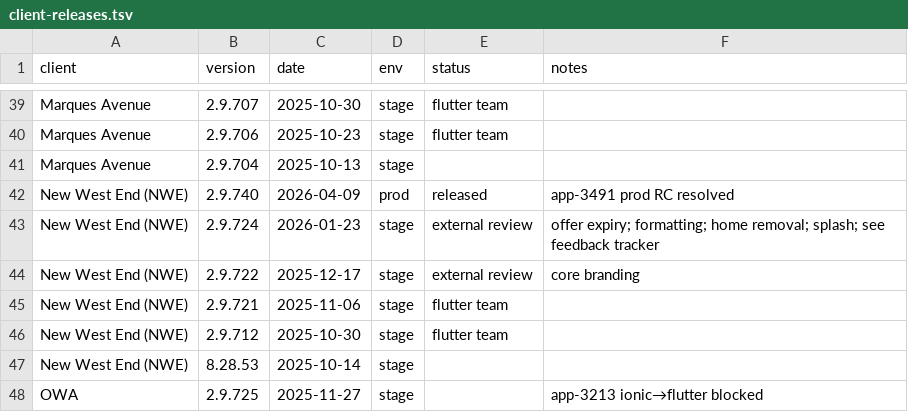
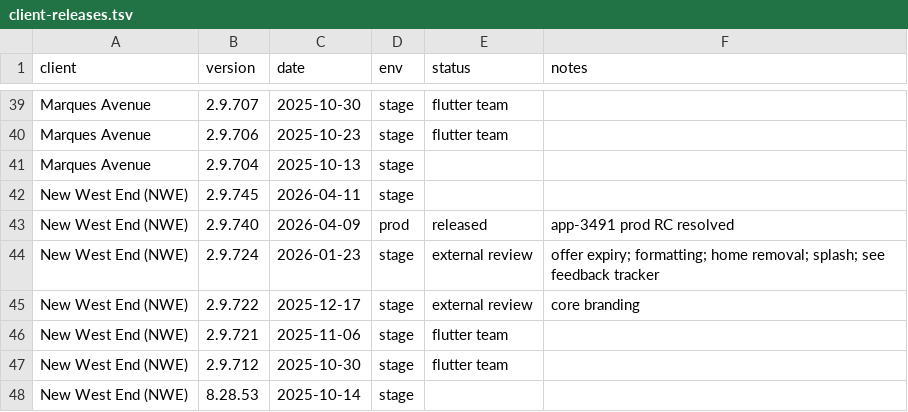
Before and after one commit to dayerdl/slack-bitrise-build-trigger, a TSV file: data/client-releases.tsv, drawn as a sheet; only a part is shown, gaps mark what is left out; the shorter side is filled out with more unchanged rows.

Commit message:
chore(releases): add New West End (NWE) 2.9.745 [slack]

```diff
--- a/data/client-releases.tsv
+++ b/data/client-releases.tsv
@@ -41,2 +41,3 @@ Marques Avenue	2.9.706	2025-10-23	stage	flutter team
 Marques Avenue	2.9.704	2025-10-13	stage		
+New West End (NWE)	2.9.745	2026-04-11	stage		
 New West End (NWE)	2.9.740	2026-04-09	prod	released	app-3491 prod RC resolved
```
